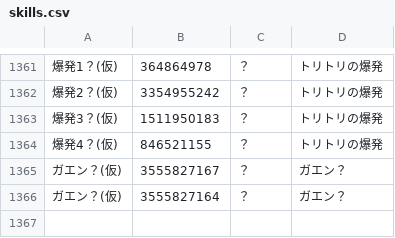
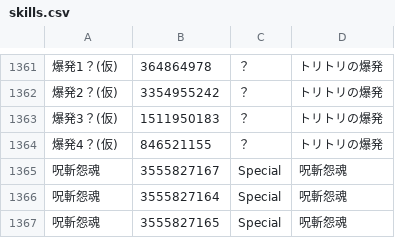
Before and after one commit to Root-Vul/CSV, a CSV file: skills.csv, drawn as a sheet; only a part is shown, gaps mark what is left out; the diff names each change by its address in the sheet, - before the commit and + after, or states it on an @@ line.

Commit message:
Update skills.csv

```diff
--- a/skills.csv
+++ b/skills.csv
-A1365:A1366: ガエン？(仮)
+A1365:A1366: 呪斬怨魂
-C1365:C1366: ？
+C1365:C1366: Special
-D1365:D1366: ガエン？
+D1365:D1366: 呪斬怨魂
+row 1367: 呪斬怨魂 | 3555827165 | Special | 呪斬怨魂
```
